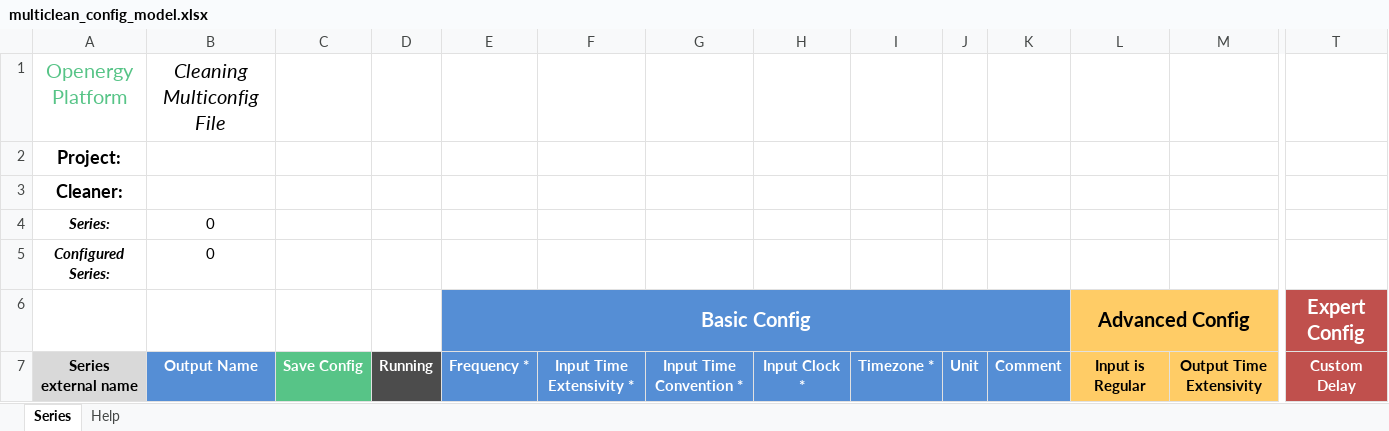
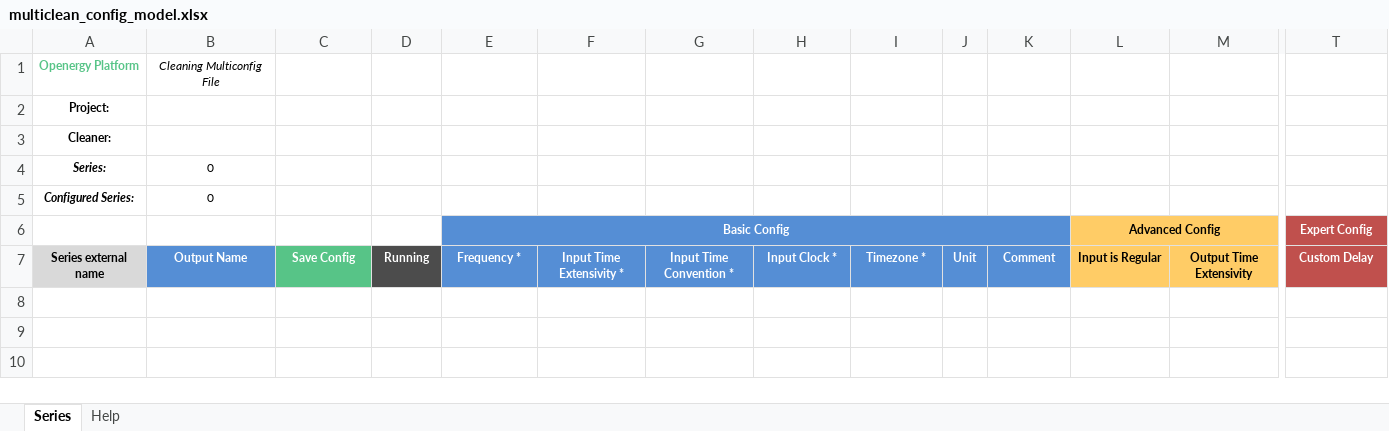
Before and after one commit to openergy/ovbpclient, an Excel workbook: ovbpclient/resources/multiclean_config_model.xlsx, sheet Series, drawn as a sheet; only a part is shown, gaps mark what is left out; values as stored, in another font and other column widths than the file's, no borders; the diff covers the shown part only; the diff names each change by its address in the sheet, - before the commit and + after, or states it on an @@ line.

Commit message:
* p: unitcleaner excel update debug

```diff
--- a/ovbpclient/resources/multiclean_config_model.xlsx (sheet Series)
+++ b/ovbpclient/resources/multiclean_config_model.xlsx (sheet Series)
@@ A1:B1 text size: smaller @@
-A1 bold: off
+A1 bold: on
@@ A2:A3 text size: smaller @@
@@ A4:B5 text size: smaller @@
@@ B6 text size: smaller @@
@@ E6 text size: smaller @@
@@ L6 text size: smaller @@
@@ T6 text size: smaller @@
@@ A7:T7 text size: smaller @@
```
Also changed, not shown: cell formats elsewhere in this sheet, sheet Help, 4 other files.
